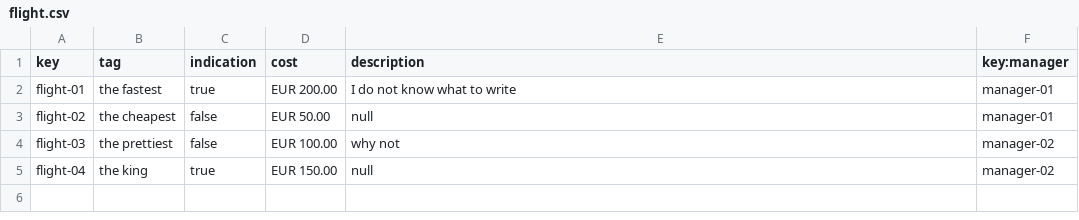
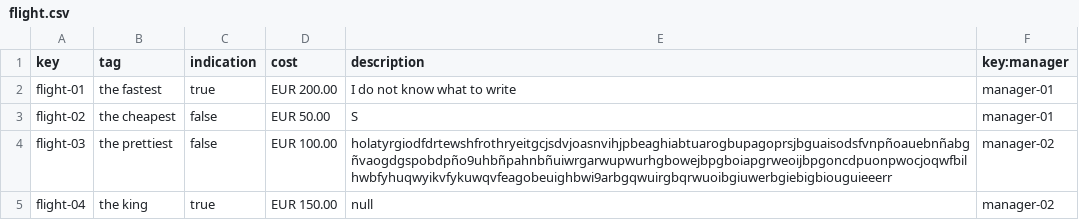
Before and after one commit to Manuelgithuv/Acme-ANS-C2, a CSV file: src/main/resources/WEB-INF/data/sample/flight.csv, drawn as a sheet.

Commit message:
fix: Fix on some sample data and validations

```diff
--- a/src/main/resources/WEB-INF/data/sample/flight.csv
+++ b/src/main/resources/WEB-INF/data/sample/flight.csv
@@ -2,4 +2,4 @@ key,tag,indication,cost,description,key:manager
 flight-01,the fastest,true,EUR 200.00,I do not know what to write,manager-01
-flight-02,the cheapest,false,EUR 50.00,null,manager-01
-flight-03,the prettiest,false,EUR 100.00,why not,manager-02
+flight-02,the cheapest,false,EUR 50.00,S,manager-01
+flight-03,the prettiest,false,EUR 100.00,holatyrgiodfdrtewshfrothryeitgcjsdvjoasnvihjpbeaghiabtuarogbupagoprsjbguaisodsfvnpñoauebnñabgñvaogdgspobdpño9uhbñpahnbñuiwrgarwupwurhgbowejbpgboiapgrweoijbpgoncdpuonpwocjoqwfbilhwbfyhuqwyikvfykuwqvfeagobeuighbwi9arbgqwuirgbqrwuoibgiuwerbgiebigbiouguieeerr,manager-02
 flight-04,the king,true,EUR 150.00,null,manager-02
```
Also changed, not shown: src/main/resources/WEB-INF/data/sample/aircraft.csv, src/main/resources/WEB-INF/data/sample/airline.csv, 12 other files.
